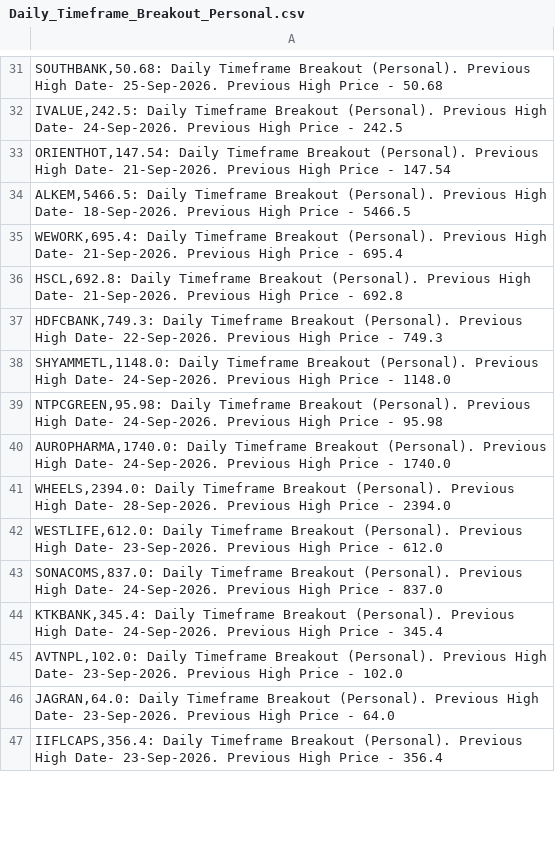
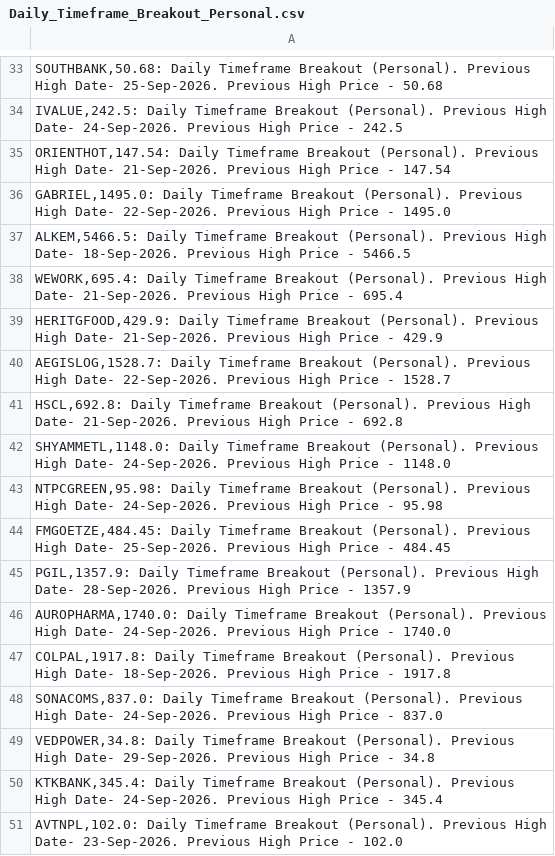
Before and after one commit to vibats/Daily_Notification_Data, a CSV file: Email_Notification_Data/Daily_Timeframe_Breakout_Personal.csv, drawn as a sheet; only a part is shown, gaps mark what is left out; the shorter side is filled out with more unchanged rows; the diff covers the shown part only.

```diff
--- a/Email_Notification_Data/Daily_Timeframe_Breakout_Personal.csv
+++ b/Email_Notification_Data/Daily_Timeframe_Breakout_Personal.csv
@@ -33,12 +35,16 @@
 "ORIENTHOT,147.54: Daily Timeframe Breakout (Personal). Previous High Date- 21-Sep-2026. Previous High Price - 147.54"
+"GABRIEL,1495.0: Daily Timeframe Breakout (Personal). Previous High Date- 22-Sep-2026. Previous High Price - 1495.0"
 "ALKEM,5466.5: Daily Timeframe Breakout (Personal). Previous High Date- 18-Sep-2026. Previous High Price - 5466.5"
 "WEWORK,695.4: Daily Timeframe Breakout (Personal). Previous High Date- 21-Sep-2026. Previous High Price - 695.4"
+"HERITGFOOD,429.9: Daily Timeframe Breakout (Personal). Previous High Date- 21-Sep-2026. Previous High Price - 429.9"
+"AEGISLOG,1528.7: Daily Timeframe Breakout (Personal). Previous High Date- 22-Sep-2026. Previous High Price - 1528.7"
 "HSCL,692.8: Daily Timeframe Breakout (Personal). Previous High Date- 21-Sep-2026. Previous High Price - 692.8"
-"HDFCBANK,749.3: Daily Timeframe Breakout (Personal). Previous High Date- 22-Sep-2026. Previous High Price - 749.3"
 "SHYAMMETL,1148.0: Daily Timeframe Breakout (Personal). Previous High Date- 24-Sep-2026. Previous High Price - 1148.0"
 "NTPCGREEN,95.98: Daily Timeframe Breakout (Personal). Previous High Date- 24-Sep-2026. Previous High Price - 95.98"
+"FMGOETZE,484.45: Daily Timeframe Breakout (Personal). Previous High Date- 25-Sep-2026. Previous High Price - 484.45"
+"PGIL,1357.9: Daily Timeframe Breakout (Personal). Previous High Date- 28-Sep-2026. Previous High Price - 1357.9"
 "AUROPHARMA,1740.0: Daily Timeframe Breakout (Personal). Previous High Date- 24-Sep-2026. Previous High Price - 1740.0"
-"WHEELS,2394.0: Daily Timeframe Breakout (Personal). Previous High Date- 28-Sep-2026. Previous High Price - 2394.0"
-"WESTLIFE,612.0: Daily Timeframe Breakout (Personal). Previous High Date- 23-Sep-2026. Previous High Price - 612.0"
+"COLPAL,1917.8: Daily Timeframe Breakout (Personal). Previous High Date- 18-Sep-2026. Previous High Price - 1917.8"
 "SONACOMS,837.0: Daily Timeframe Breakout (Personal). Previous High Date- 24-Sep-2026. Previous High Price - 837.0"
+"VEDPOWER,34.8: Daily Timeframe Breakout (Personal). Previous High Date- 29-Sep-2026. Previous High Price - 34.8"
 "KTKBANK,345.4: Daily Timeframe Breakout (Personal). Previous High Date- 24-Sep-2026. Previous High Price - 345.4"
```
Also changed, not shown: 27 added rows, 11 removed rows and 16 edited cells elsewhere in this file, Email_Notification_Data/Daily_TimeFrame_Horizontal_Support.csv, Email_Notification_Data/Daily_TimeFrame_Horizontal_Support_30_Days.csv, 1 other file.
